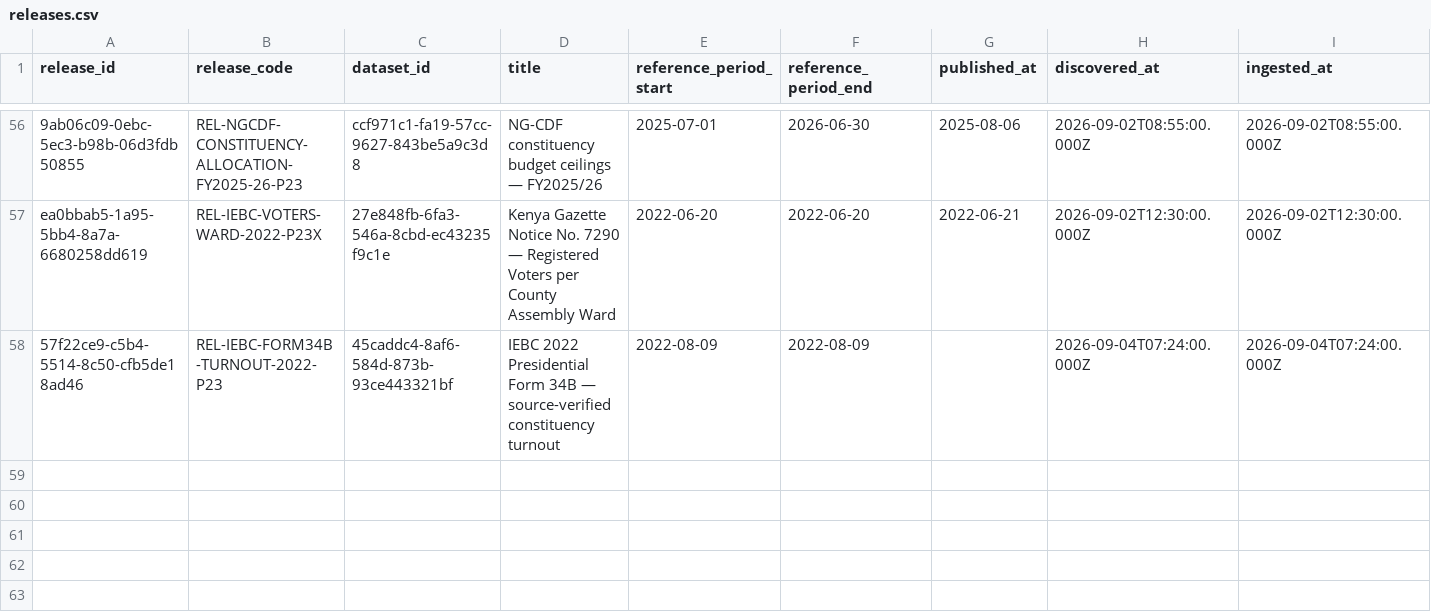
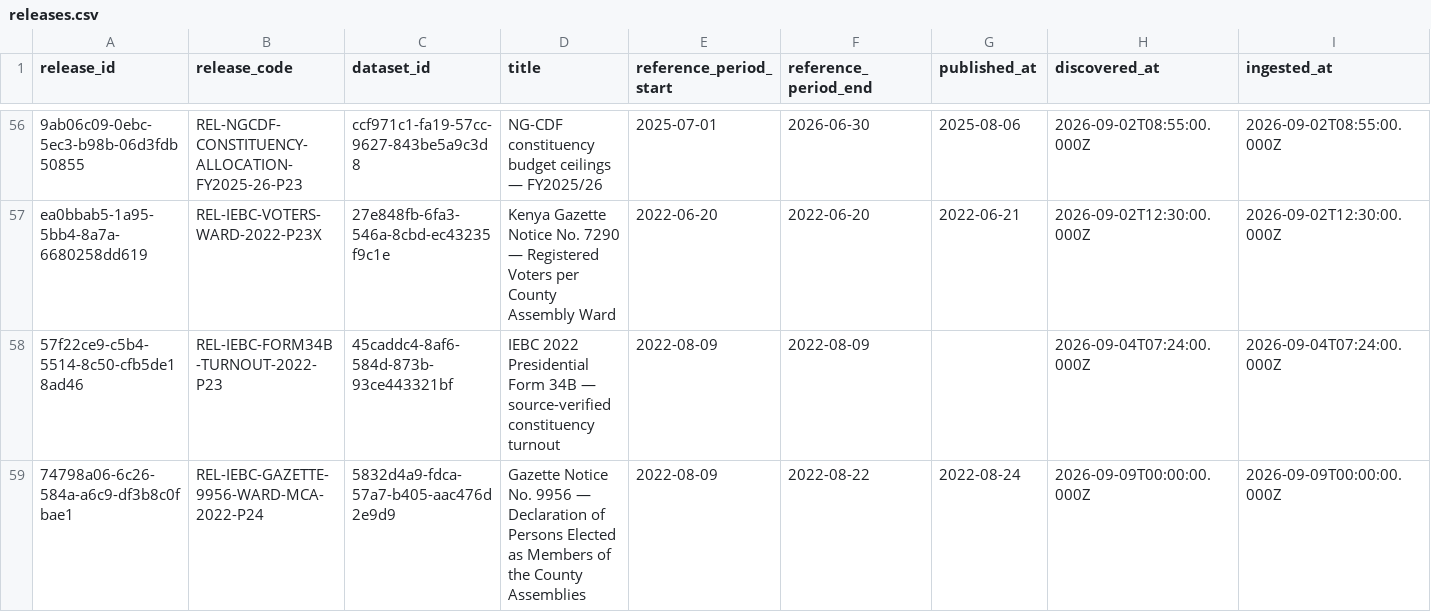
Before and after one commit to dansamuka/kenya-data-atlas, a CSV file: data/catalogue/registry/releases.csv, drawn as a sheet; only a part is shown, gaps mark what is left out; rows hold the shown columns only; the diff names each change by its address in the sheet, - before the commit and + after, or states it on an @@ line.

```diff
--- a/data/catalogue/registry/releases.csv
+++ b/data/catalogue/registry/releases.csv
+row 59: 74798a06-6c26-584a-a6c9-df3b8c0fbae1 | REL-IEBC-GAZETTE-9956-WARD-MCA-2022-P24 | 5832d4a9-fdca-57a7-b405-aac476d2e9d9 | Gazette Notice No. 9956 — Declaration of Persons Elected as Members of the County Assemblies | 2022-08-09 | 2022-08-22 | 2022-08-24 | 2026-09-09T00:00:00.000Z | 2026-09-09T00:00:00.000Z
```
Also changed, not shown: data/catalogue/registry/datasets.csv, data/indicators/registry/indicators.csv, 13 other files.
